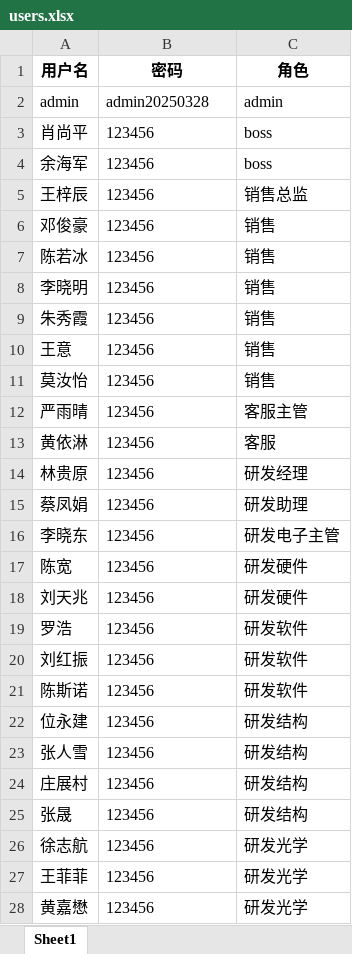
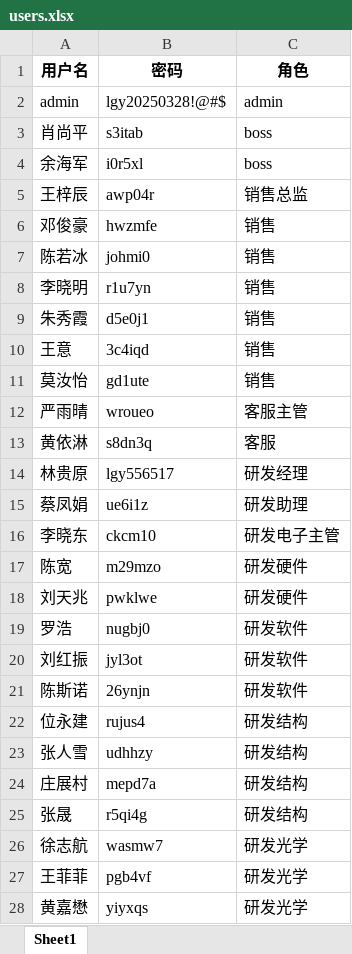
Before and after one commit to Op135/project_file_system, an Excel workbook: data/users.xlsx, sheet Sheet1, drawn as a sheet; only a part is shown; values as stored, in another font and other column widths than the file's, no borders; the diff covers the shown part only; the diff names each change by its address in the sheet, - before the commit and + after, or states it on an @@ line.

```diff
--- a/data/users.xlsx (sheet Sheet1)
+++ b/data/users.xlsx (sheet Sheet1)
-B2 (密码): admin20250328
+B2 (密码): lgy20250328!@#$
-B3 (密码): 123456
+B3 (密码): s3itab
-B4 (密码): 123456
+B4 (密码): i0r5xl
-B5 (密码): 123456
+B5 (密码): awp04r
-B6 (密码): 123456
+B6 (密码): hwzmfe
-B7 (密码): 123456
+B7 (密码): johmi0
-B8 (密码): 123456
+B8 (密码): r1u7yn
-B9 (密码): 123456
+B9 (密码): d5e0j1
-B10 (密码): 123456
+B10 (密码): 3c4iqd
-B11 (密码): 123456
+B11 (密码): gd1ute
-B12 (密码): 123456
+B12 (密码): wroueo
-B13 (密码): 123456
+B13 (密码): s8dn3q
-B14 (密码): 123456
+B14 (密码): lgy556517
-B15 (密码): 123456
+B15 (密码): ue6i1z
-B16 (密码): 123456
+B16 (密码): ckcm10
-B17 (密码): 123456
+B17 (密码): m29mzo
-B18 (密码): 123456
+B18 (密码): pwklwe
-B19 (密码): 123456
+B19 (密码): nugbj0
-B20 (密码): 123456
+B20 (密码): jyl3ot
-B21 (密码): 123456
+B21 (密码): 26ynjn
-B22 (密码): 123456
+B22 (密码): rujus4
-B23 (密码): 123456
+B23 (密码): udhhzy
-B24 (密码): 123456
+B24 (密码): mepd7a
-B25 (密码): 123456
+B25 (密码): r5qi4g
-B26 (密码): 123456
+B26 (密码): wasmw7
-B27 (密码): 123456
+B27 (密码): pgb4vf
-B28 (密码): 123456
+B28 (密码): yiyxqs
```
Also changed, not shown: 10 edited cells elsewhere in this sheet, 1 other file.
